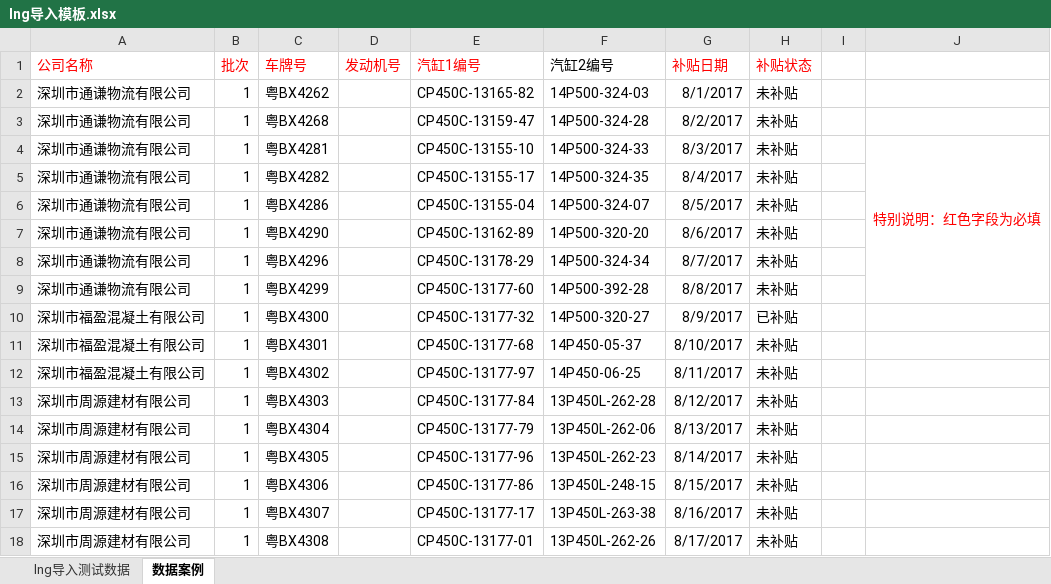
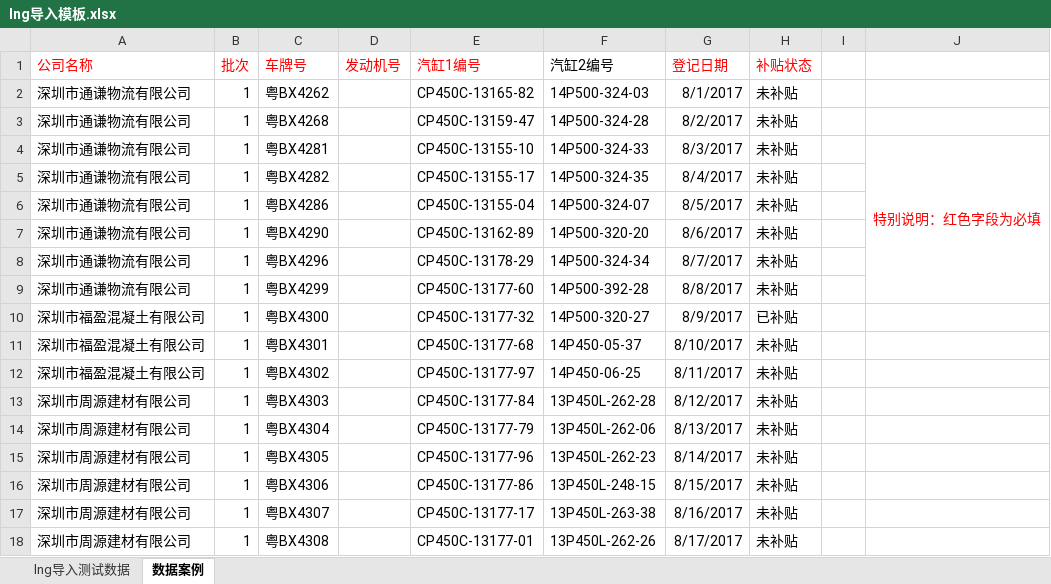
Before and after one commit to JaapTeam/GYT_YunTian, an Excel workbook: src/com.gyt.ms/Content/templates/lng导入模板.xlsx, sheet 数据案例, drawn as a sheet; values as stored, in another font and other column widths than the file's, no borders; the diff names each change by its address in the sheet, - before the commit and + after, or states it on an @@ line.

```diff
--- a/src/com.gyt.ms/Content/templates/lng导入模板.xlsx (sheet 数据案例)
+++ b/src/com.gyt.ms/Content/templates/lng导入模板.xlsx (sheet 数据案例)
-G1: 补贴日期
+G1: 登记日期
```
Also changed, not shown: sheet lng导入测试数据, 17 other files.
